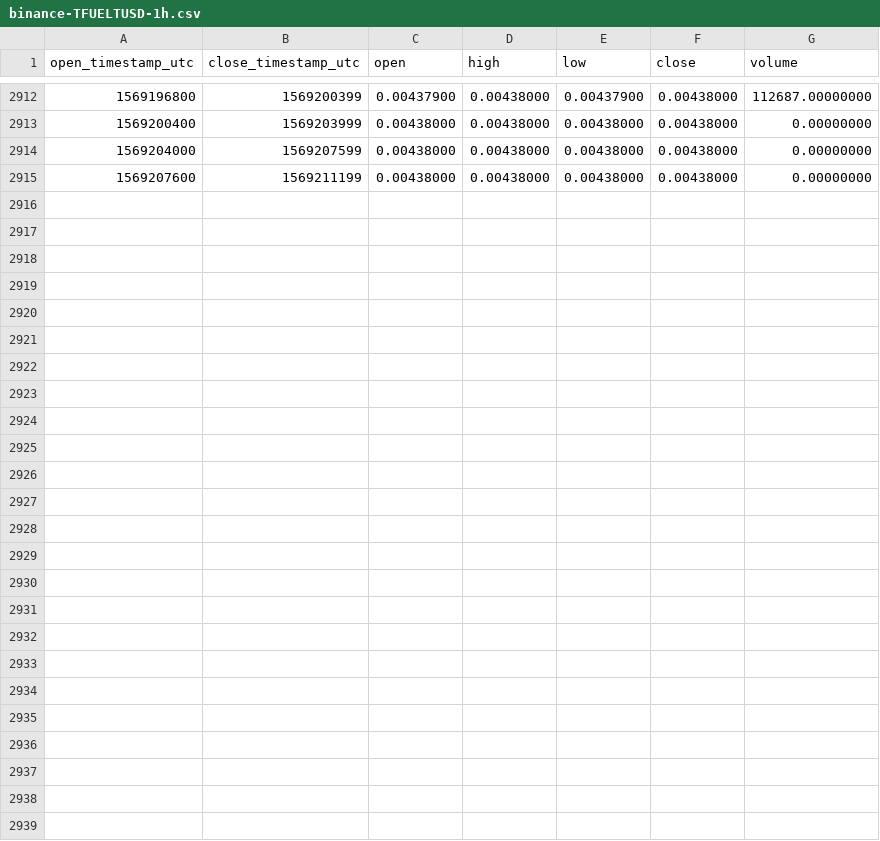
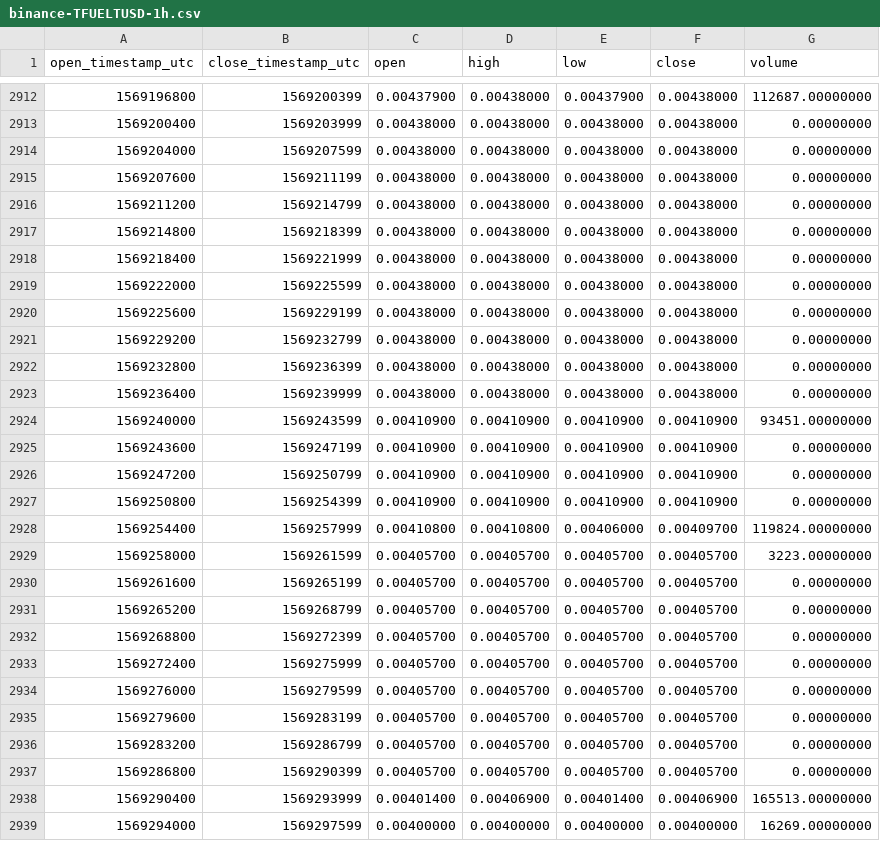
Before and after one commit to cryptobigbro/binance-TFUELTUSD, a CSV file: binance-TFUELTUSD-1h.csv, drawn as a sheet; only a part is shown, gaps mark what is left out; the diff names each change by its address in the sheet, - before the commit and + after, or states it on an @@ line.

Commit message:
Update OHLCV data.

```diff
--- a/binance-TFUELTUSD-1h.csv
+++ b/binance-TFUELTUSD-1h.csv
+row 2916: 1569211200 | 1569214799 | 0.00438000 | 0.00438000 | 0.00438000 | 0.00438000 | 0.00000000
+row 2917: 1569214800 | 1569218399 | 0.00438000 | 0.00438000 | 0.00438000 | 0.00438000 | 0.00000000
+row 2918: 1569218400 | 1569221999 | 0.00438000 | 0.00438000 | 0.00438000 | 0.00438000 | 0.00000000
+row 2919: 1569222000 | 1569225599 | 0.00438000 | 0.00438000 | 0.00438000 | 0.00438000 | 0.00000000
+row 2920: 1569225600 | 1569229199 | 0.00438000 | 0.00438000 | 0.00438000 | 0.00438000 | 0.00000000
+row 2921: 1569229200 | 1569232799 | 0.00438000 | 0.00438000 | 0.00438000 | 0.00438000 | 0.00000000
+row 2922: 1569232800 | 1569236399 | 0.00438000 | 0.00438000 | 0.00438000 | 0.00438000 | 0.00000000
+row 2923: 1569236400 | 1569239999 | 0.00438000 | 0.00438000 | 0.00438000 | 0.00438000 | 0.00000000
+row 2924: 1569240000 | 1569243599 | 0.00410900 | 0.00410900 | 0.00410900 | 0.00410900 | 93451.00000000
+row 2925: 1569243600 | 1569247199 | 0.00410900 | 0.00410900 | 0.00410900 | 0.00410900 | 0.00000000
+row 2926: 1569247200 | 1569250799 | 0.00410900 | 0.00410900 | 0.00410900 | 0.00410900 | 0.00000000
+row 2927: 1569250800 | 1569254399 | 0.00410900 | 0.00410900 | 0.00410900 | 0.00410900 | 0.00000000
+row 2928: 1569254400 | 1569257999 | 0.00410800 | 0.00410800 | 0.00406000 | 0.00409700 | 119824.00000000
+row 2929: 1569258000 | 1569261599 | 0.00405700 | 0.00405700 | 0.00405700 | 0.00405700 | 3223.00000000
+row 2930: 1569261600 | 1569265199 | 0.00405700 | 0.00405700 | 0.00405700 | 0.00405700 | 0.00000000
+row 2931: 1569265200 | 1569268799 | 0.00405700 | 0.00405700 | 0.00405700 | 0.00405700 | 0.00000000
+row 2932: 1569268800 | 1569272399 | 0.00405700 | 0.00405700 | 0.00405700 | 0.00405700 | 0.00000000
+row 2933: 1569272400 | 1569275999 | 0.00405700 | 0.00405700 | 0.00405700 | 0.00405700 | 0.00000000
+row 2934: 1569276000 | 1569279599 | 0.00405700 | 0.00405700 | 0.00405700 | 0.00405700 | 0.00000000
+row 2935: 1569279600 | 1569283199 | 0.00405700 | 0.00405700 | 0.00405700 | 0.00405700 | 0.00000000
+row 2936: 1569283200 | 1569286799 | 0.00405700 | 0.00405700 | 0.00405700 | 0.00405700 | 0.00000000
+row 2937: 1569286800 | 1569290399 | 0.00405700 | 0.00405700 | 0.00405700 | 0.00405700 | 0.00000000
+row 2938: 1569290400 | 1569293999 | 0.00401400 | 0.00406900 | 0.00401400 | 0.00406900 | 165513.00000000
+row 2939: 1569294000 | 1569297599 | 0.00400000 | 0.00400000 | 0.00400000 | 0.00400000 | 16269.00000000
```
Also changed, not shown: binance-TFUELTUSD-1d.csv.
